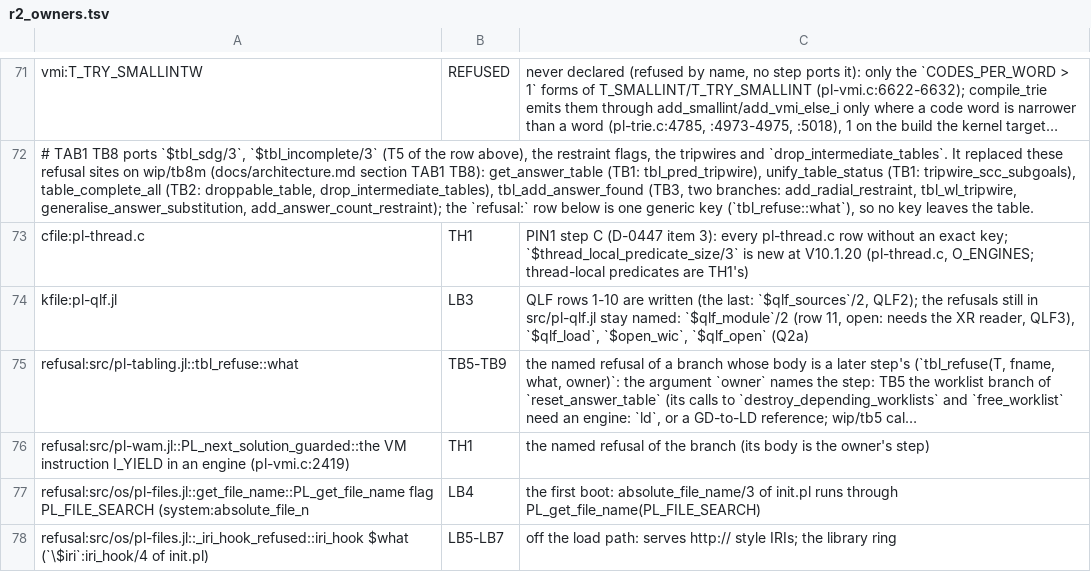
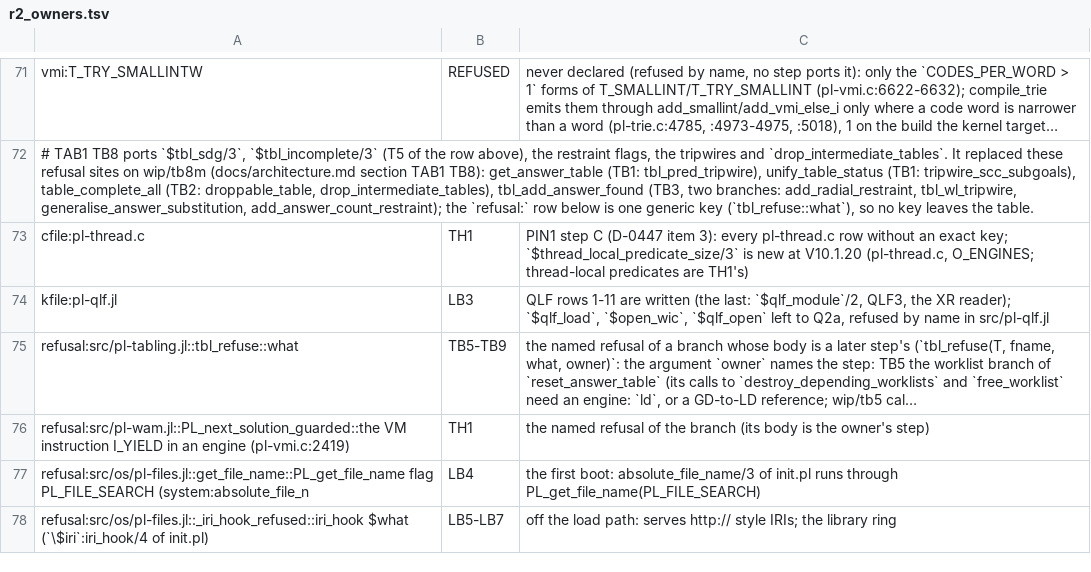
Before and after one commit to CognitiveSubstratesAI/LogicKernel, a TSV file: docs/r2_owners.tsv, drawn as a sheet; only a part is shown, gaps mark what is left out; long unchanged cells end in …; the diff names each change by its address in the sheet, - before the commit and + after, or states it on an @@ line.

```diff
--- a/docs/r2_owners.tsv
+++ b/docs/r2_owners.tsv
-C74: QLF rows 1-10 are written (the last: `$qlf_sources`/2, QLF2); the refusals still in src/pl-qlf.jl stay named: `$qlf_module`/2 (row 11, open: needs the XR reader, QLF3), `$qlf_load`, `$open_wic`, `$qlf_open` (Q2a)
+C74: QLF rows 1-11 are written (the last: `$qlf_module`/2, QLF3, the XR reader); `$qlf_load`, `$open_wic`, `$qlf_open` left to Q2a, refused by name in src/pl-qlf.jl
```
